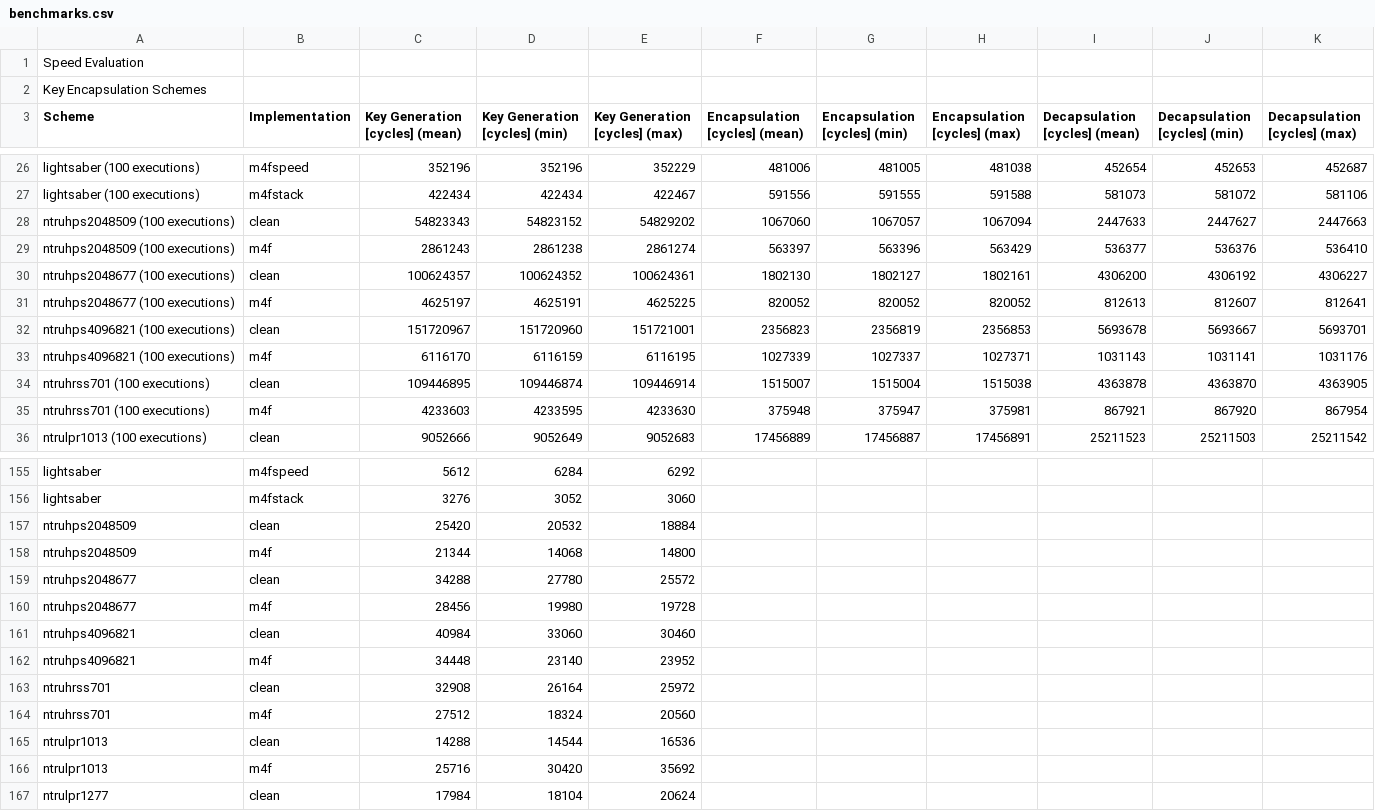
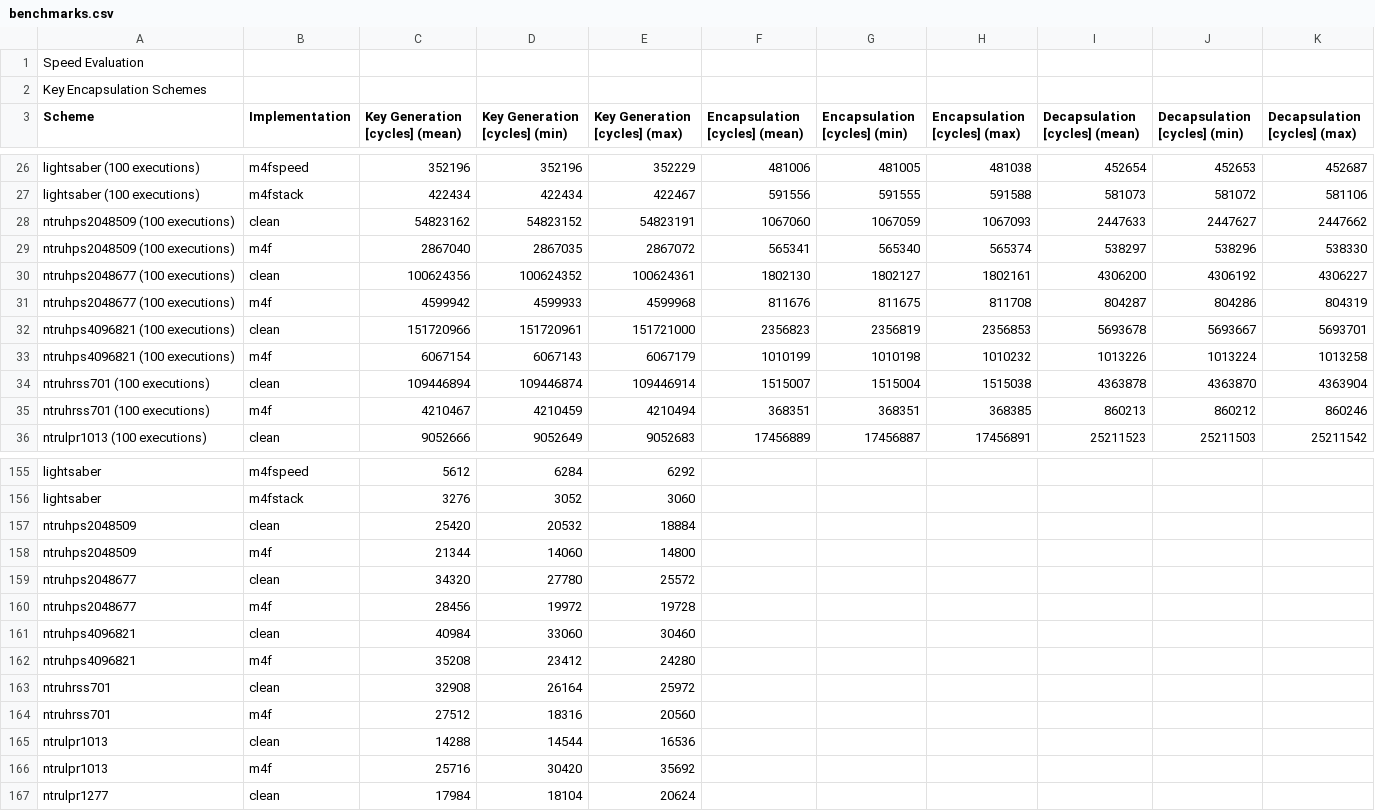
Before and after one commit to mupq/pqm4, a CSV file: benchmarks.csv, drawn as a sheet; only a part is shown, gaps mark what is left out; the diff covers the shown part only.

Commit message:
update benchmarks

```diff
--- a/benchmarks.csv
+++ b/benchmarks.csv
@@ -27,10 +27,10 @@ lightsaber (100 executions),m4fspeed,352196,352196,352229,481006,481005,481038,4
 lightsaber (100 executions),m4fstack,422434,422434,422467,591556,591555,591588,581073,581072,581106
-ntruhps2048509 (100 executions),clean,54823343,54823152,54829202,1067060,1067057,1067094,2447633,2447627,2447663
-ntruhps2048509 (100 executions),m4f,2861243,2861238,2861274,563397,563396,563429,536377,536376,536410
-ntruhps2048677 (100 executions),clean,100624357,100624352,100624361,1802130,1802127,1802161,4306200,4306192,4306227
-ntruhps2048677 (100 executions),m4f,4625197,4625191,4625225,820052,820052,820052,812613,812607,812641
-ntruhps4096821 (100 executions),clean,151720967,151720960,151721001,2356823,2356819,2356853,5693678,5693667,5693701
-ntruhps4096821 (100 executions),m4f,6116170,6116159,6116195,1027339,1027337,1027371,1031143,1031141,1031176
-ntruhrss701 (100 executions),clean,109446895,109446874,109446914,1515007,1515004,1515038,4363878,4363870,4363905
-ntruhrss701 (100 executions),m4f,4233603,4233595,4233630,375948,375947,375981,867921,867920,867954
+ntruhps2048509 (100 executions),clean,54823162,54823152,54823191,1067060,1067059,1067093,2447633,2447627,2447662
+ntruhps2048509 (100 executions),m4f,2867040,2867035,2867072,565341,565340,565374,538297,538296,538330
+ntruhps2048677 (100 executions),clean,100624356,100624352,100624361,1802130,1802127,1802161,4306200,4306192,4306227
+ntruhps2048677 (100 executions),m4f,4599942,4599933,4599968,811676,811675,811708,804287,804286,804319
+ntruhps4096821 (100 executions),clean,151720966,151720961,151721000,2356823,2356819,2356853,5693678,5693667,5693701
+ntruhps4096821 (100 executions),m4f,6067154,6067143,6067179,1010199,1010198,1010232,1013226,1013224,1013258
+ntruhrss701 (100 executions),clean,109446894,109446874,109446914,1515007,1515004,1515038,4363878,4363870,4363904
+ntruhrss701 (100 executions),m4f,4210467,4210459,4210494,368351,368351,368385,860213,860212,860246
 ntrulpr1013 (100 executions),clean,9052666,9052649,9052683,17456889,17456887,17456891,25211523,25211503,25211542
@@ -157,9 +157,9 @@ lightsaber,m4fstack,3276,3052,3060,,,,,,
 ntruhps2048509,clean,25420,20532,18884,,,,,,
-ntruhps2048509,m4f,21344,14068,14800,,,,,,
-ntruhps2048677,clean,34288,27780,25572,,,,,,
-ntruhps2048677,m4f,28456,19980,19728,,,,,,
+ntruhps2048509,m4f,21344,14060,14800,,,,,,
+ntruhps2048677,clean,34320,27780,25572,,,,,,
+ntruhps2048677,m4f,28456,19972,19728,,,,,,
 ntruhps4096821,clean,40984,33060,30460,,,,,,
-ntruhps4096821,m4f,34448,23140,23952,,,,,,
+ntruhps4096821,m4f,35208,23412,24280,,,,,,
 ntruhrss701,clean,32908,26164,25972,,,,,,
-ntruhrss701,m4f,27512,18324,20560,,,,,,
+ntruhrss701,m4f,27512,18316,20560,,,,,,
 ntrulpr1013,clean,14288,14544,16536,,,,,,
```
Also changed, not shown: 14 edited cells elsewhere in this file, 1 other file.
